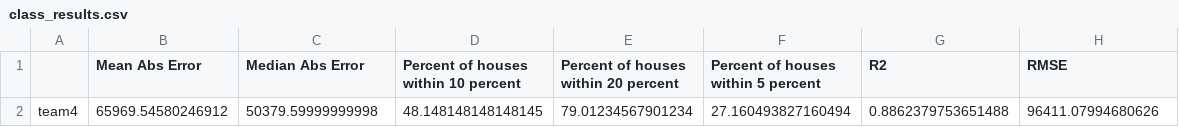
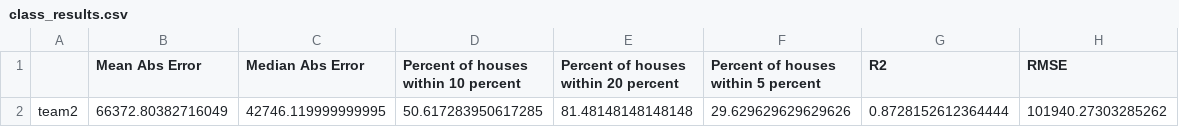
Before and after one commit to levi-wj/housing_case_study, a CSV file: class_results.csv, drawn as a sheet.

```diff
--- a/class_results.csv
+++ b/class_results.csv
@@ -1,2 +1,2 @@
 ,Mean Abs Error,Median Abs Error,Percent of houses within 10 percent,Percent of houses within 20 percent,Percent of houses within 5 percent,R2,RMSE
-team4,65969.54580246912,50379.59999999998,48.148148148148145,79.01234567901234,27.160493827160494,0.8862379753651488,96411.07994680626
+team2,66372.80382716049,42746.119999999995,50.617283950617285,81.48148148148148,29.629629629629626,0.8728152612364444,101940.27303285262
```
Also changed, not shown: 3 other files.
